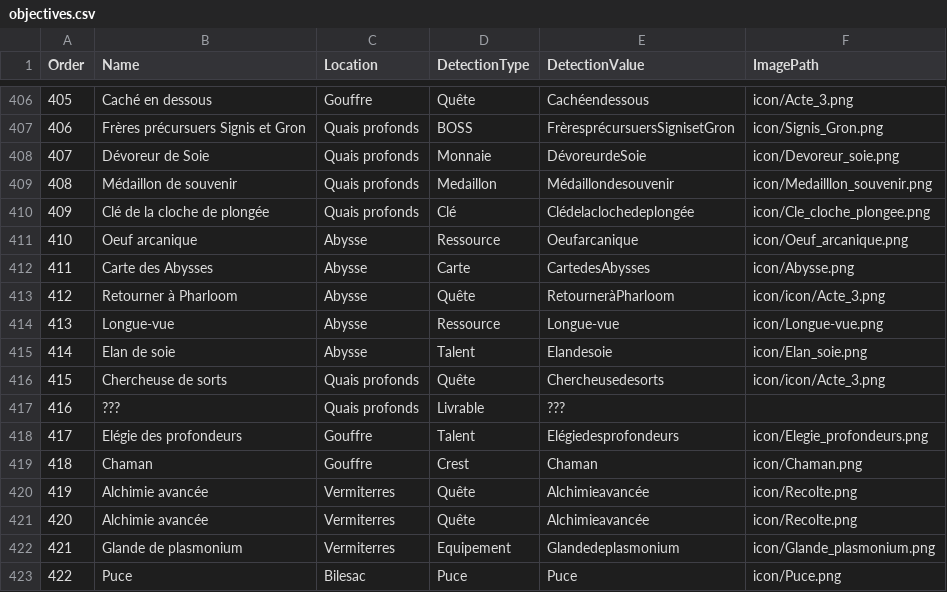
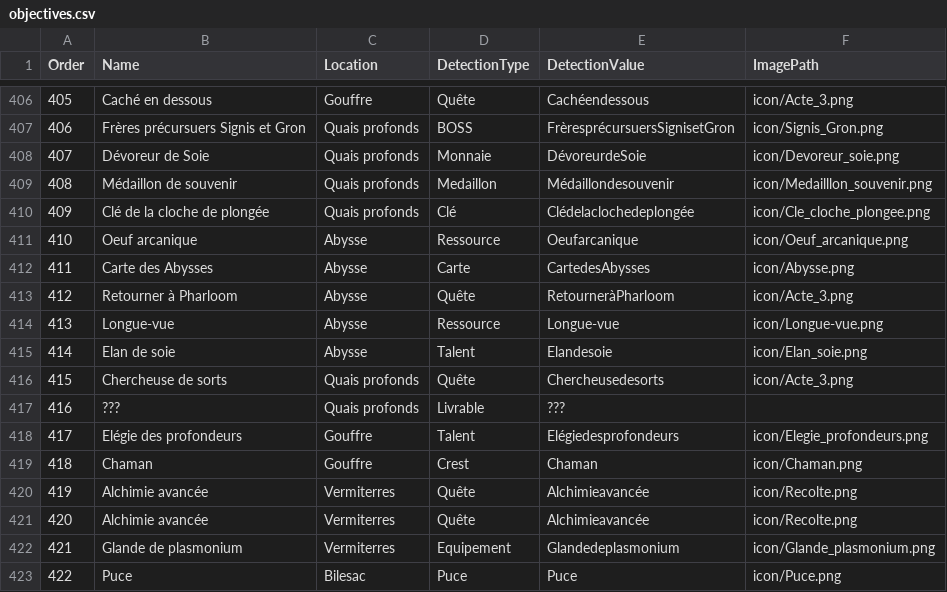
Before and after one commit to MarcLadon/silksongOverlay, a CSV file: data/objectives.csv, drawn as a sheet; only a part is shown, gaps mark what is left out.

Commit message:
Update objectives.csv

```diff
--- a/data/objectives.csv
+++ b/data/objectives.csv
@@ -412,6 +412,6 @@ Order,Name,Location,DetectionType,DetectionValue,ImagePath
 411,Carte des Abysses,Abysse,Carte,CartedesAbysses,icon/Abysse.png
-412,Retourner à Pharloom,Abysse,Quête,RetourneràPharloom,icon/icon/Acte_3.png
+412,Retourner à Pharloom,Abysse,Quête,RetourneràPharloom,icon/Acte_3.png
 413,Longue-vue,Abysse,Ressource,Longue-vue,icon/Longue-vue.png
 414,Elan de soie,Abysse,Talent,Elandesoie,icon/Elan_soie.png
-415,Chercheuse de sorts,Quais profonds,Quête,Chercheusedesorts,icon/icon/Acte_3.png
+415,Chercheuse de sorts,Quais profonds,Quête,Chercheusedesorts,icon/Acte_3.png
 416,???,Quais profonds,Livrable,???,
```
